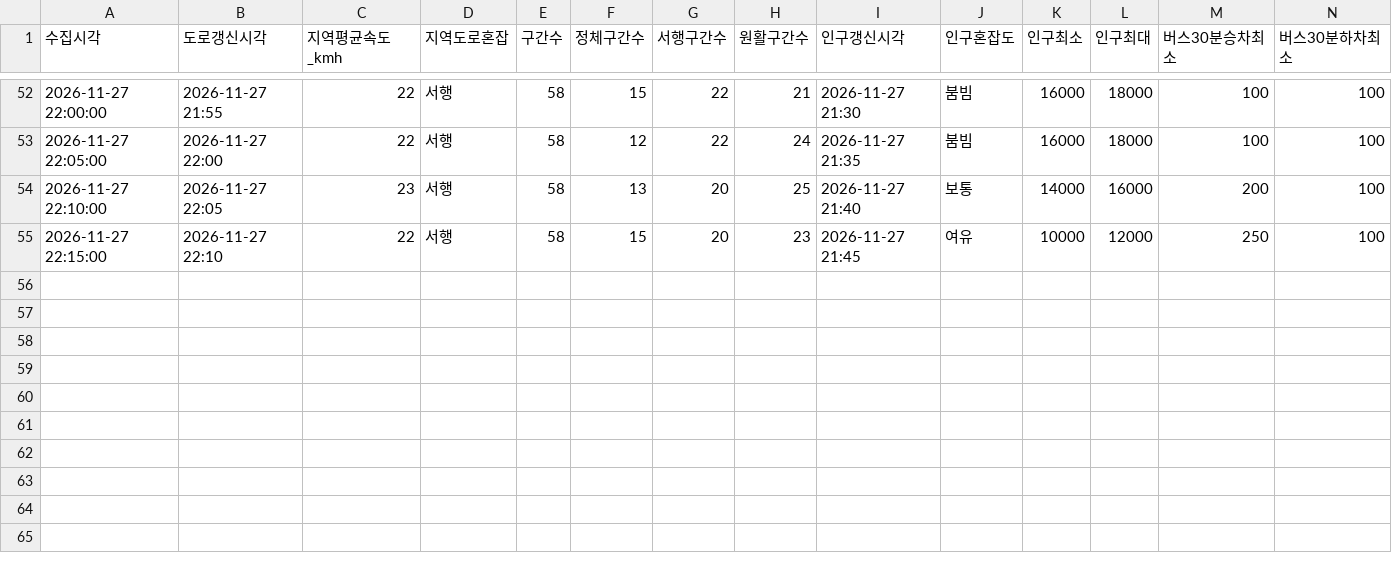
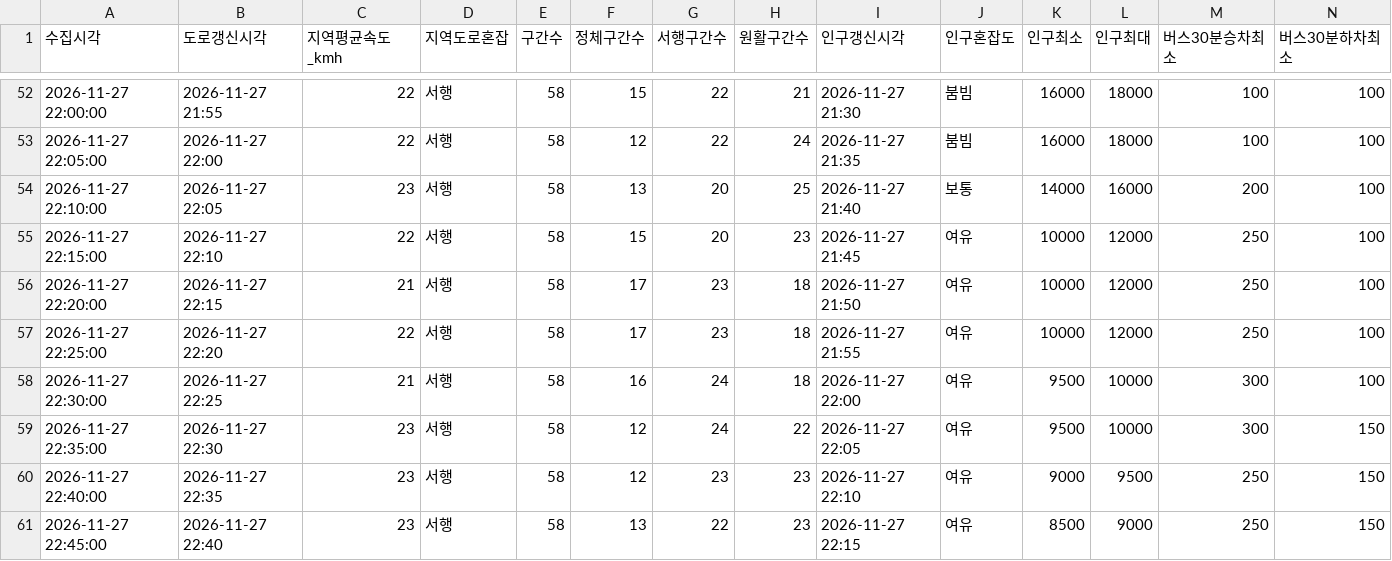
Before and after one commit to emma990622-lgtm/olpark-collector, a CSV file: data/2026-11-27_choyongpil_1750/summary.csv, drawn as a sheet; only a part is shown, gaps mark what is left out; rows hold the shown columns only; the diff names each change by its address in the sheet, - before the commit and + after, or states it on an @@ line.

```diff
--- a/data/2026-11-27_choyongpil_1750/summary.csv
+++ b/data/2026-11-27_choyongpil_1750/summary.csv
+row 56: 2026-11-27 22:20:00 | 2026-11-27 22:15 | 21 | 서행 | 58 | 17 | 23 | 18 | 2026-11-27 21:50 | 여유 | 10000 | 12000 | 250 | 100
+row 57: 2026-11-27 22:25:00 | 2026-11-27 22:20 | 22 | 서행 | 58 | 17 | 23 | 18 | 2026-11-27 21:55 | 여유 | 10000 | 12000 | 250 | 100
+row 58: 2026-11-27 22:30:00 | 2026-11-27 22:25 | 21 | 서행 | 58 | 16 | 24 | 18 | 2026-11-27 22:00 | 여유 | 9500 | 10000 | 300 | 100
+row 59: 2026-11-27 22:35:00 | 2026-11-27 22:30 | 23 | 서행 | 58 | 12 | 24 | 22 | 2026-11-27 22:05 | 여유 | 9500 | 10000 | 300 | 150
+row 60: 2026-11-27 22:40:00 | 2026-11-27 22:35 | 23 | 서행 | 58 | 12 | 23 | 23 | 2026-11-27 22:10 | 여유 | 9000 | 9500 | 250 | 150
+row 61: 2026-11-27 22:45:00 | 2026-11-27 22:40 | 23 | 서행 | 58 | 13 | 22 | 23 | 2026-11-27 22:15 | 여유 | 8500 | 9000 | 250 | 150
```
Also changed, not shown: 3 other files.
